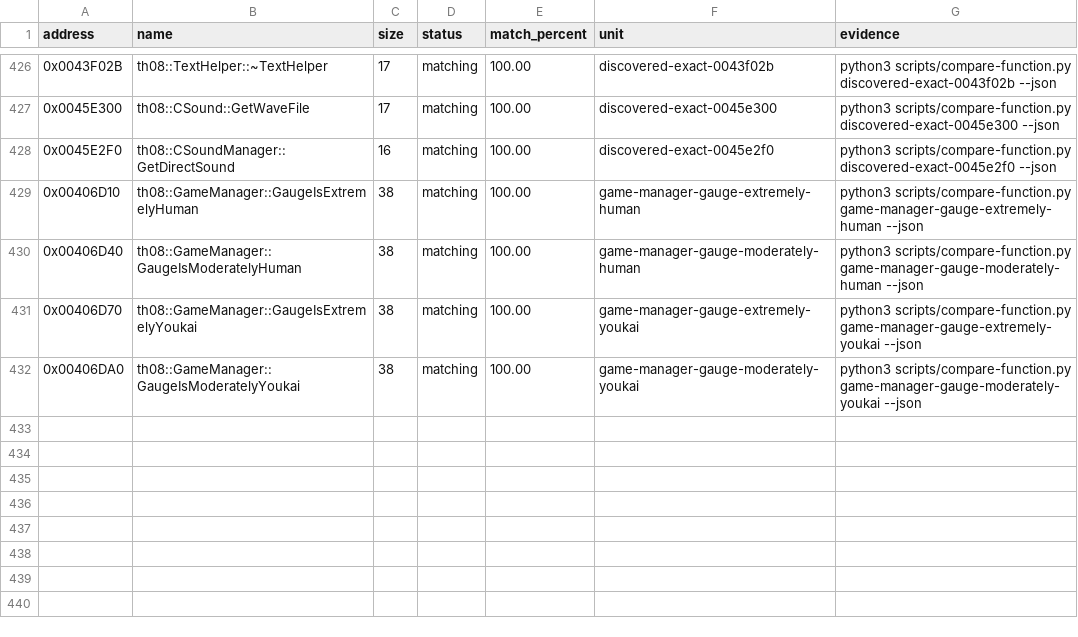
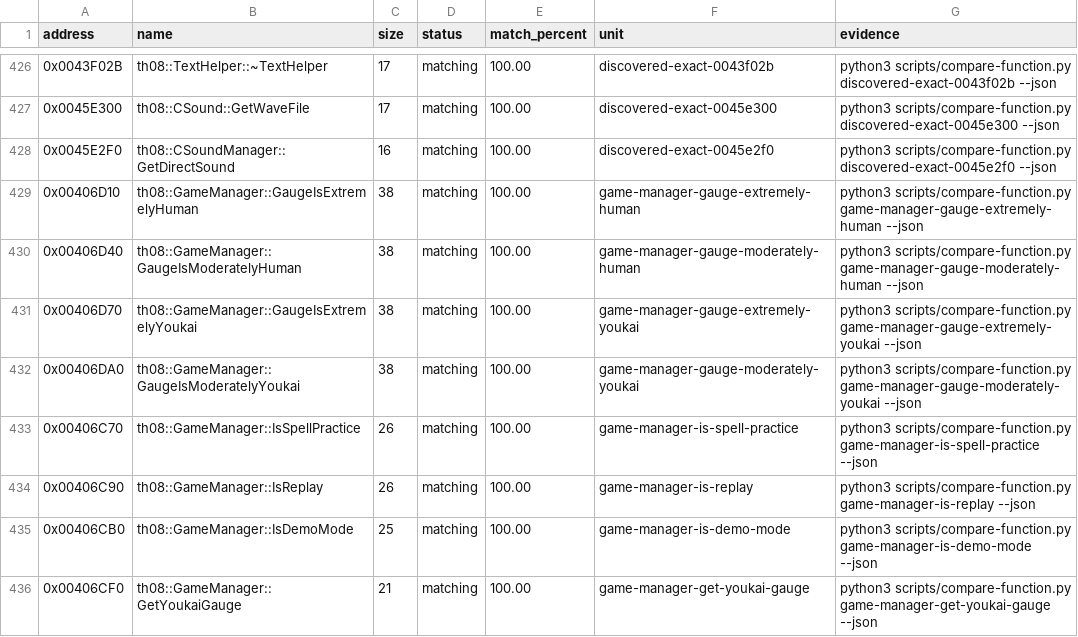
Before and after one commit to koishikois259/th08-multi, a CSV file: config/matches.csv, drawn as a sheet; only a part is shown, gaps mark what is left out; the diff names each change by its address in the sheet, - before the commit and + after, or states it on an @@ line.

Commit message:
Match GameManager mode predicates

```diff
--- a/config/matches.csv
+++ b/config/matches.csv
+row 433: 0x00406C70 | th08::GameManager::IsSpellPractice | 26 | matching | 100.00 | game-manager-is-spell-practice | python3 scripts/compare-function.py game-manager-is-spell-practice --json
+row 434: 0x00406C90 | th08::GameManager::IsReplay | 26 | matching | 100.00 | game-manager-is-replay | python3 scripts/compare-function.py game-manager-is-replay --json
+row 435: 0x00406CB0 | th08::GameManager::IsDemoMode | 25 | matching | 100.00 | game-manager-is-demo-mode | python3 scripts/compare-function.py game-manager-is-demo-mode --json
+row 436: 0x00406CF0 | th08::GameManager::GetYoukaiGauge | 21 | matching | 100.00 | game-manager-get-youkai-gauge | python3 scripts/compare-function.py game-manager-get-youkai-gauge --json
```
Also changed, not shown: 5 other files.
